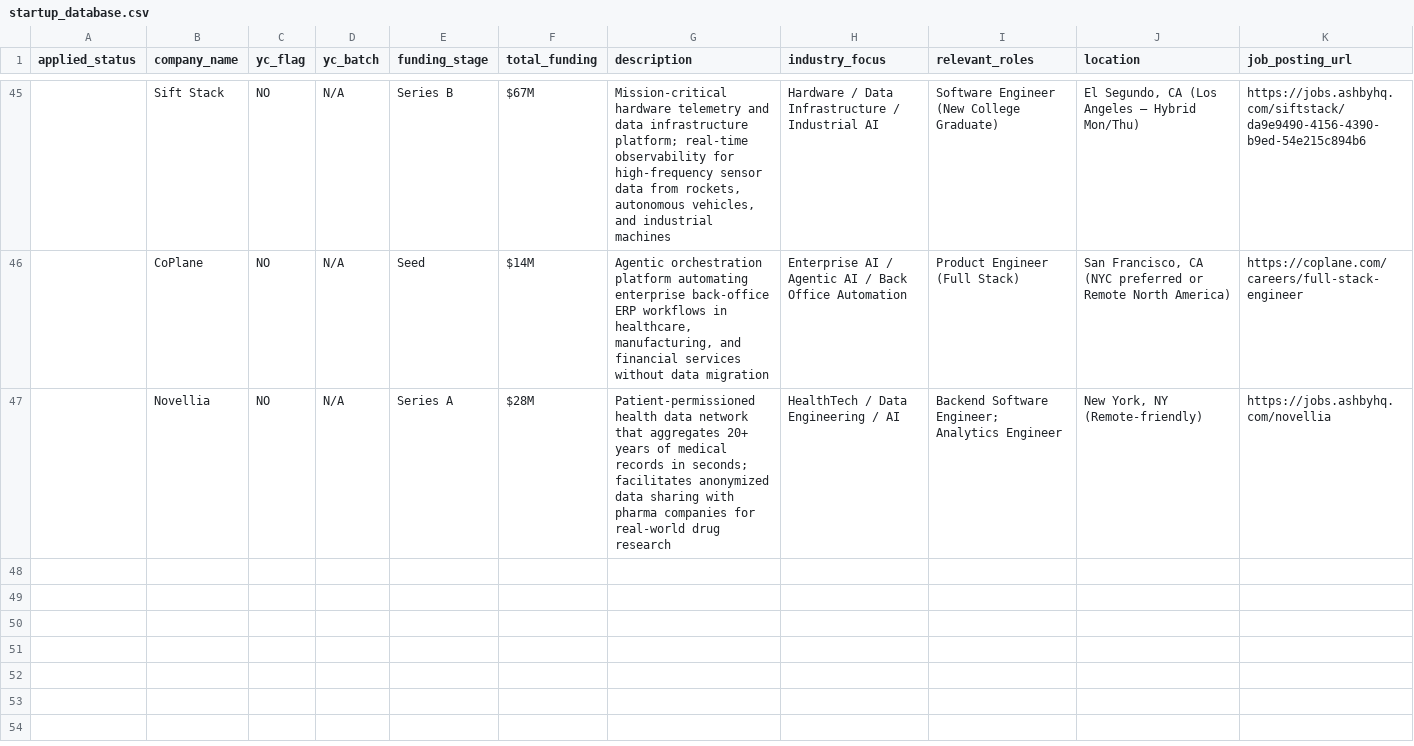
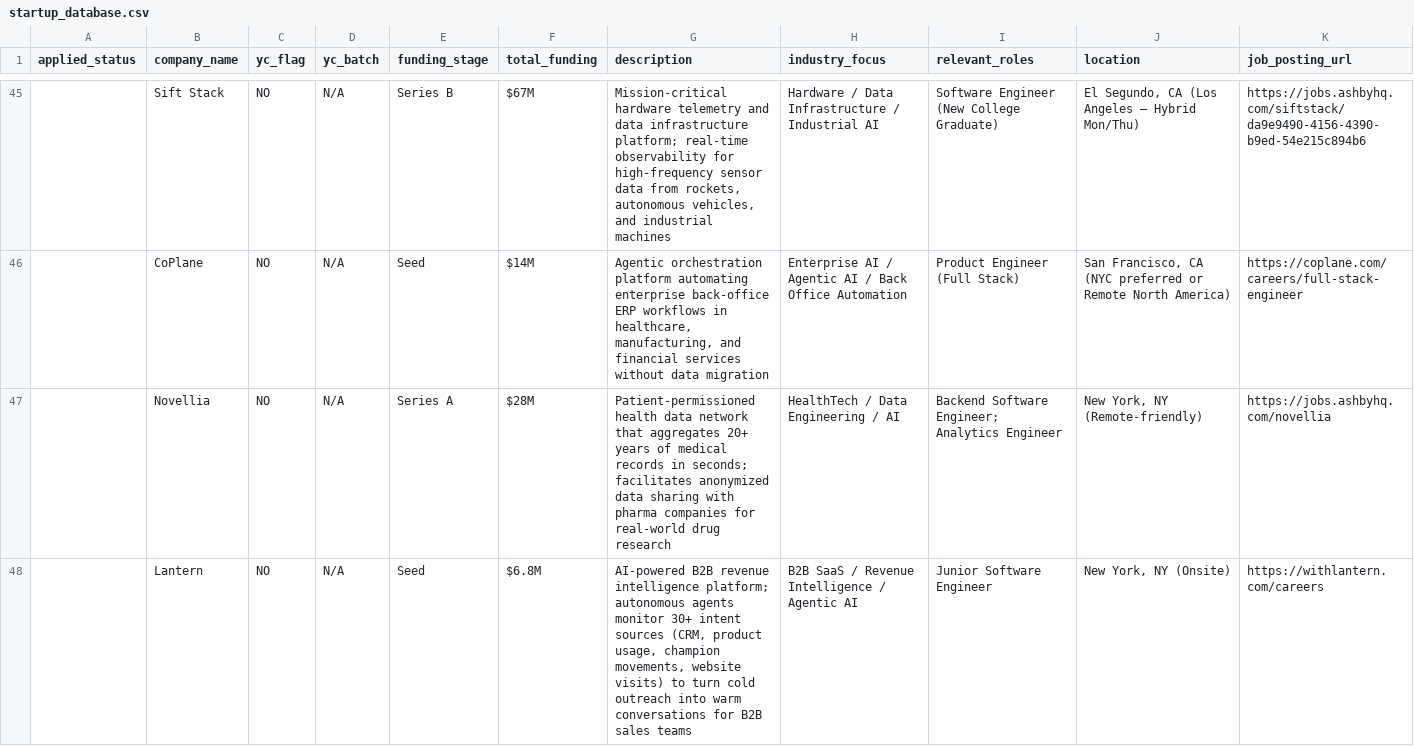
Before and after one commit to jadaily/jobsearch, a CSV file: startup_database.csv, drawn as a sheet; only a part is shown, gaps mark what is left out; rows hold the shown columns only; the diff covers the shown part only; the diff names each change by its address in the sheet, - before the commit and + after, or states it on an @@ line.

```diff
--- a/startup_database.csv
+++ b/startup_database.csv
+row 48:  | Lantern | NO | N/A | Seed | $6.8M | AI-powered B2B revenue intelligence platform; autonomous agents monitor 30+ intent sources (CRM, product usage, champion movements, website visits) to turn cold outreach into warm conversations for B2B sales teams | B2B SaaS / Revenue Intelligence / Agentic AI | Junior Software Engineer | New York, NY (Onsite) | https://withlantern.com/careers
```
Also changed, not shown: 1 added row elsewhere in this file.
